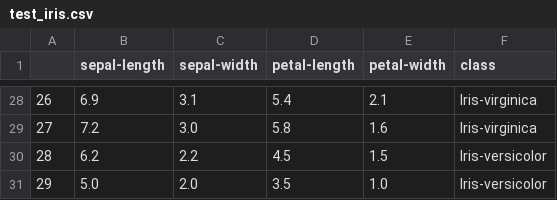
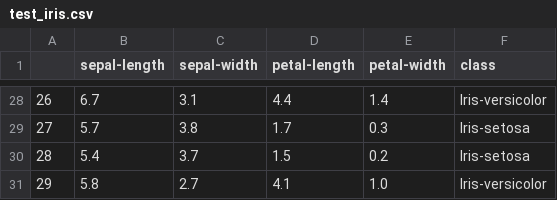
Before and after one commit to vaarsha/Hand-written-Digit-Recognition, a CSV file: iris/test_iris.csv, drawn as a sheet; only a part is shown, gaps mark what is left out; the diff covers the shown part only.

```diff
--- a/iris/test_iris.csv
+++ b/iris/test_iris.csv
@@ -28,4 +28,4 @@
-26	6.9	3.1	5.4	2.1	Iris-virginica
-27	7.2	3.0	5.8	1.6	Iris-virginica
-28	6.2	2.2	4.5	1.5	Iris-versicolor
-29	5.0	2.0	3.5	1.0	Iris-versicolor
+26	6.7	3.1	4.4	1.4	Iris-versicolor
+27	5.7	3.8	1.7	0.3	Iris-setosa
+28	5.4	3.7	1.5	0.2	Iris-setosa
+29	5.8	2.7	4.1	1.0	Iris-versicolor
```
Also changed, not shown: 117 edited cells elsewhere in this file, iris/train_iris.csv, 3 other files.
